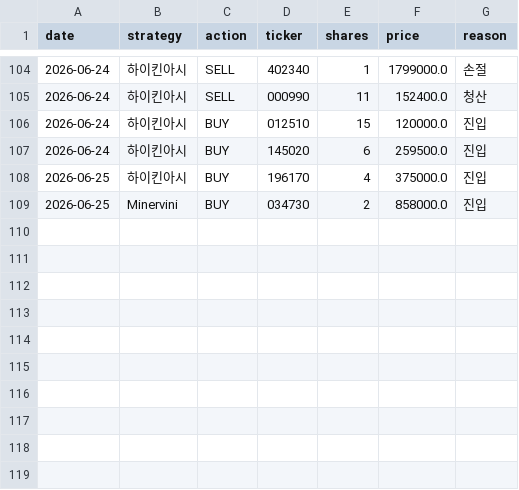
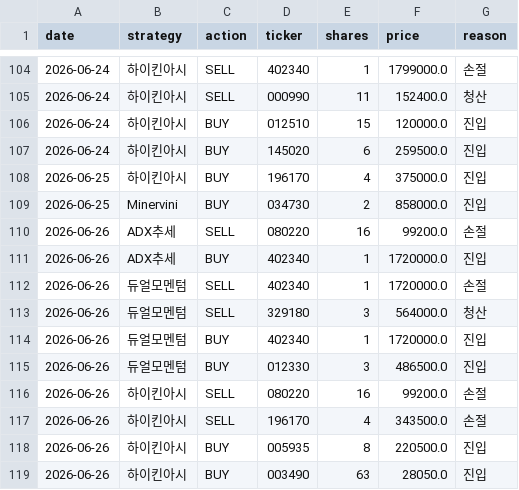
Before and after one commit to Lee-kangil/stock-trading_test, a CSV file: data/multi_paper_log.csv, drawn as a sheet; only a part is shown, gaps mark what is left out; the diff names each change by its address in the sheet, - before the commit and + after, or states it on an @@ line.

```diff
--- a/data/multi_paper_log.csv
+++ b/data/multi_paper_log.csv
+row 110: 2026-06-26 | ADX추세 | SELL | 080220 | 16 | 99200.0 | 손절
+row 111: 2026-06-26 | ADX추세 | BUY | 402340 | 1 | 1720000.0 | 진입
+row 112: 2026-06-26 | 듀얼모멘텀 | SELL | 402340 | 1 | 1720000.0 | 손절
+row 113: 2026-06-26 | 듀얼모멘텀 | SELL | 329180 | 3 | 564000.0 | 청산
+row 114: 2026-06-26 | 듀얼모멘텀 | BUY | 402340 | 1 | 1720000.0 | 진입
+row 115: 2026-06-26 | 듀얼모멘텀 | BUY | 012330 | 3 | 486500.0 | 진입
+row 116: 2026-06-26 | 하이킨아시 | SELL | 080220 | 16 | 99200.0 | 손절
+row 117: 2026-06-26 | 하이킨아시 | SELL | 196170 | 4 | 343500.0 | 손절
+row 118: 2026-06-26 | 하이킨아시 | BUY | 005935 | 8 | 220500.0 | 진입
+row 119: 2026-06-26 | 하이킨아시 | BUY | 003490 | 63 | 28050.0 | 진입
```
Also changed, not shown: 3 other files.
